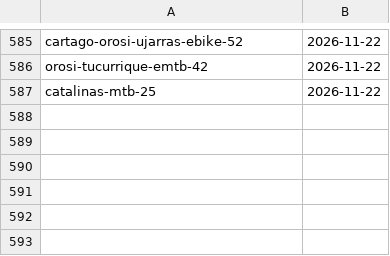
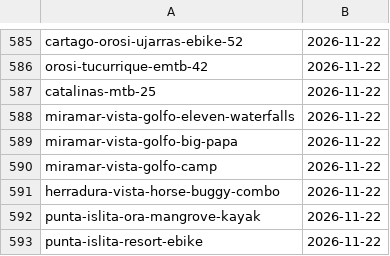
Before and after one commit to Paldd/costa-rica-travel-atlas, a TSV file: data/checks.tsv, drawn as a sheet; only a part is shown, gaps mark what is left out.

```diff
--- a/data/checks.tsv
+++ b/data/checks.tsv
@@ -587 +587,7 @@ orosi-tucurrique-emtb-42	2026-11-22
 catalinas-mtb-25	2026-11-22
+miramar-vista-golfo-eleven-waterfalls	2026-11-22
+miramar-vista-golfo-big-papa	2026-11-22
+miramar-vista-golfo-camp	2026-11-22
+herradura-vista-horse-buggy-combo	2026-11-22
+punta-islita-ora-mangrove-kayak	2026-11-22
+punta-islita-resort-ebike	2026-11-22
```
Also changed, not shown: data/map-points.tsv, data/profile-publishers.tsv, 10 other files.
